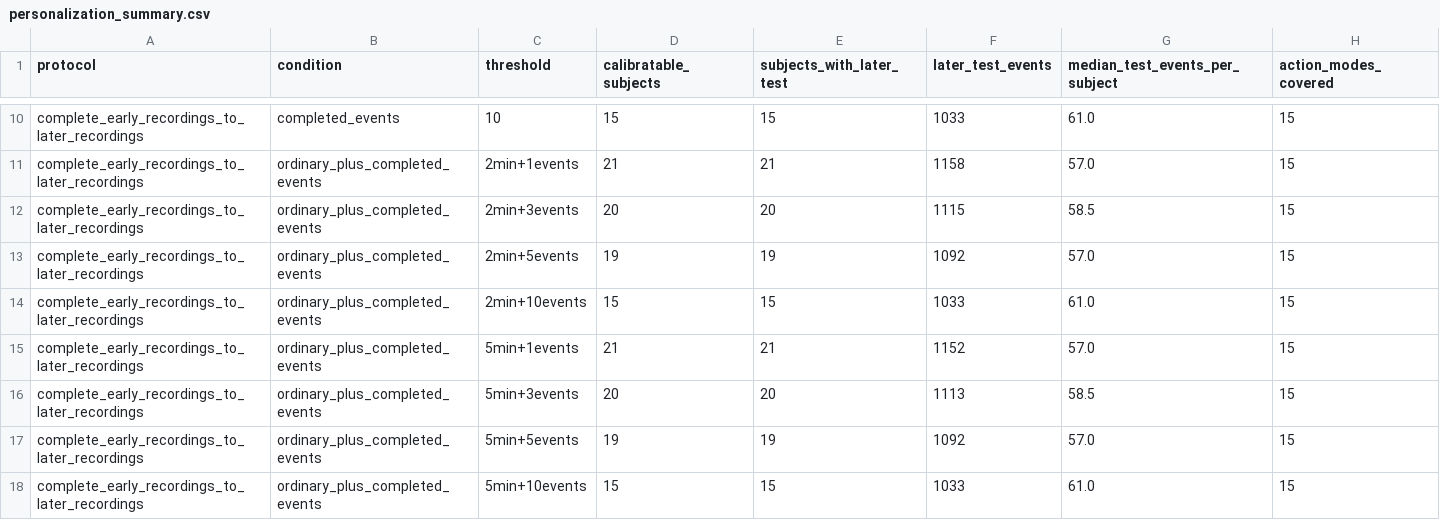
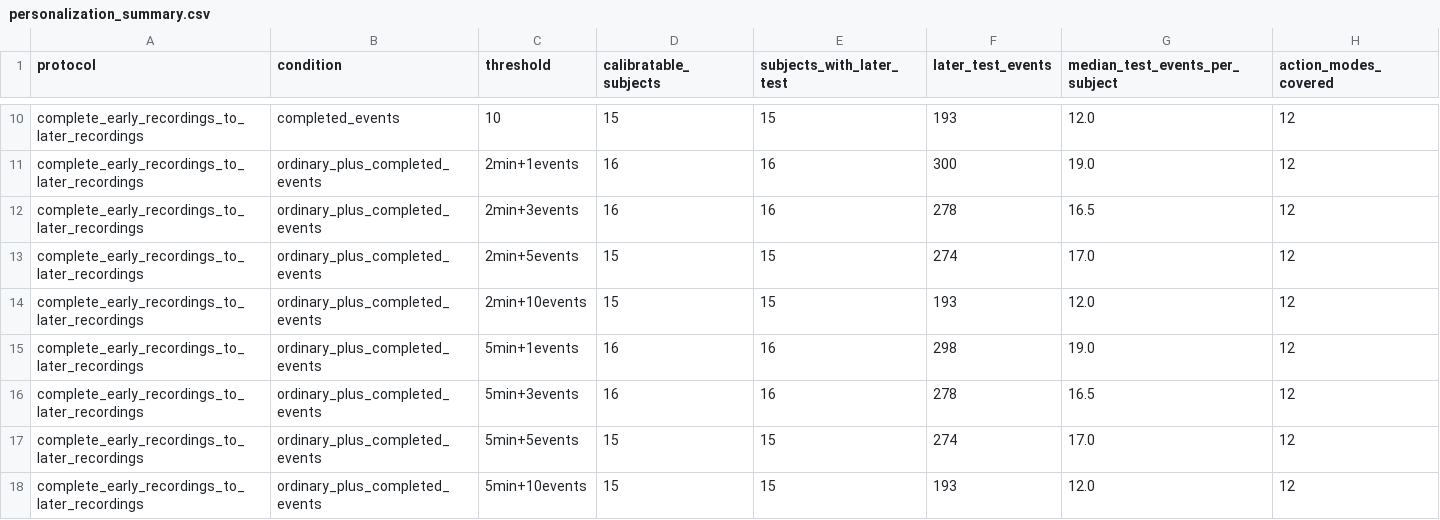
Before and after one commit to zheng-6662/driver-model-progress, a CSV file: audits/multiaction_task_reframe_20260901/tables/personalization_summary.csv, drawn as a sheet; only a part is shown, gaps mark what is left out; the diff covers the shown part only; the diff names each change by its address in the sheet, - before the commit and + after, or states it on an @@ line.

```diff
--- a/audits/multiaction_task_reframe_20260901/tables/personalization_summary.csv
+++ b/audits/multiaction_task_reframe_20260901/tables/personalization_summary.csv
-F10 (later_test_events): 1033
+F10 (later_test_events): 193
-G10 (median_test_events_per_subject): 61.0
+G10 (median_test_events_per_subject): 12.0
-H10:H18 (action_modes_covered): 15
+H10:H18 (action_modes_covered): 12
-D11 (calibratable_subjects): 21
+D11 (calibratable_subjects): 16
-E11 (subjects_with_later_test): 21
+E11 (subjects_with_later_test): 16
-F11 (later_test_events): 1158
+F11 (later_test_events): 300
-G11 (median_test_events_per_subject): 57.0
+G11 (median_test_events_per_subject): 19.0
-D12 (calibratable_subjects): 20
+D12 (calibratable_subjects): 16
-E12 (subjects_with_later_test): 20
+E12 (subjects_with_later_test): 16
-F12 (later_test_events): 1115
+F12 (later_test_events): 278
-G12 (median_test_events_per_subject): 58.5
+G12 (median_test_events_per_subject): 16.5
-D13 (calibratable_subjects): 19
+D13 (calibratable_subjects): 15
-E13 (subjects_with_later_test): 19
+E13 (subjects_with_later_test): 15
-F13 (later_test_events): 1092
+F13 (later_test_events): 274
-G13 (median_test_events_per_subject): 57.0
+G13 (median_test_events_per_subject): 17.0
-F14 (later_test_events): 1033
+F14 (later_test_events): 193
-G14 (median_test_events_per_subject): 61.0
+G14 (median_test_events_per_subject): 12.0
-D15 (calibratable_subjects): 21
+D15 (calibratable_subjects): 16
-E15 (subjects_with_later_test): 21
+E15 (subjects_with_later_test): 16
-F15 (later_test_events): 1152
+F15 (later_test_events): 298
-G15 (median_test_events_per_subject): 57.0
+G15 (median_test_events_per_subject): 19.0
-D16 (calibratable_subjects): 20
+D16 (calibratable_subjects): 16
-E16 (subjects_with_later_test): 20
+E16 (subjects_with_later_test): 16
-F16 (later_test_events): 1113
+F16 (later_test_events): 278
-G16 (median_test_events_per_subject): 58.5
+G16 (median_test_events_per_subject): 16.5
-D17 (calibratable_subjects): 19
+D17 (calibratable_subjects): 15
-E17 (subjects_with_later_test): 19
+E17 (subjects_with_later_test): 15
-F17 (later_test_events): 1092
+F17 (later_test_events): 274
-G17 (median_test_events_per_subject): 57.0
+G17 (median_test_events_per_subject): 17.0
-F18 (later_test_events): 1033
+F18 (later_test_events): 193
-G18 (median_test_events_per_subject): 61.0
+G18 (median_test_events_per_subject): 12.0
```
Also changed, not shown: 68 edited cells elsewhere in this file, audits/multiaction_task_reframe_20260901/tables/label_threshold_summary.csv, audits/multiaction_task_reframe_20260901/tables/physiology_coverage_summary.csv, 35 other files.
